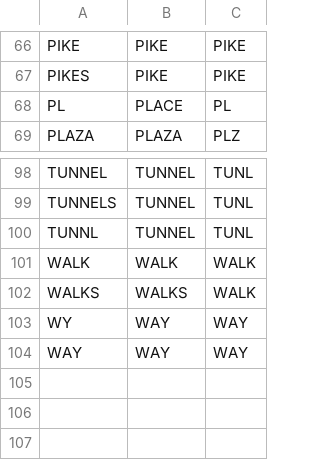
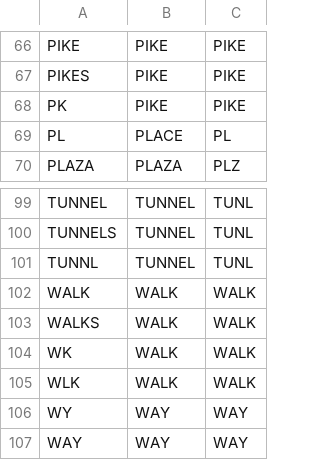
Before and after one commit to CityOfPhiladelphia/phladdress, a CSV file: phladdress/data/suffixes.csv, drawn as a sheet; only a part is shown, gaps mark what is left out.

```diff
--- a/phladdress/data/suffixes.csv
+++ b/phladdress/data/suffixes.csv
@@ -67,2 +67,3 @@ PIKE,PIKE,PIKE
 PIKES,PIKE,PIKE
+PK,PIKE,PIKE
 PL,PLACE,PL
@@ -101,3 +102,5 @@ TUNNL,TUNNEL,TUNL
 WALK,WALK,WALK
-WALKS,WALKS,WALK
+WALKS,WALK,WALK
+WK,WALK,WALK
+WLK,WALK,WALK
 WY,WAY,WAY
```
Also changed, not shown: phladdress/data/street_names_common.csv, 2 other files.
